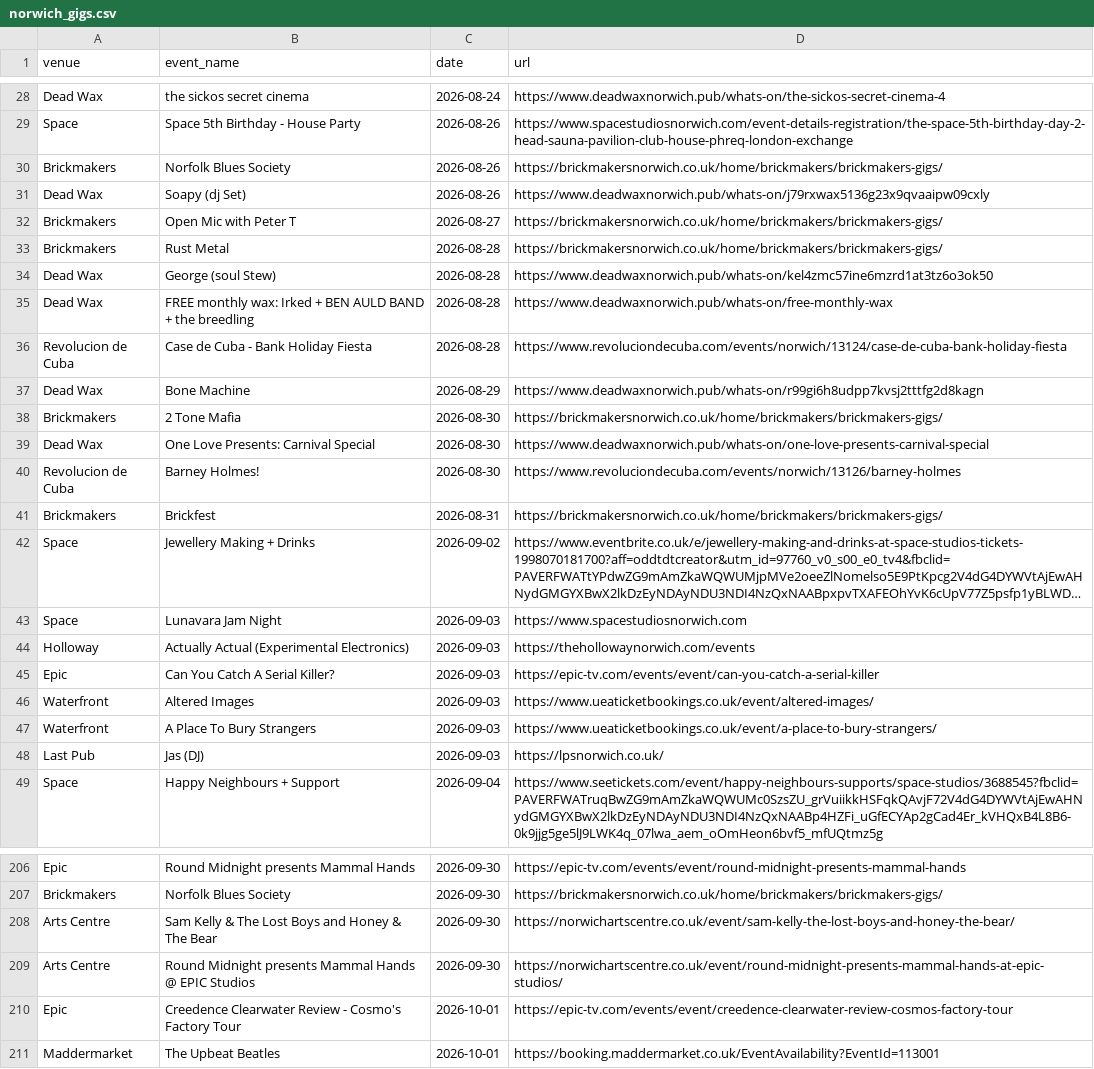
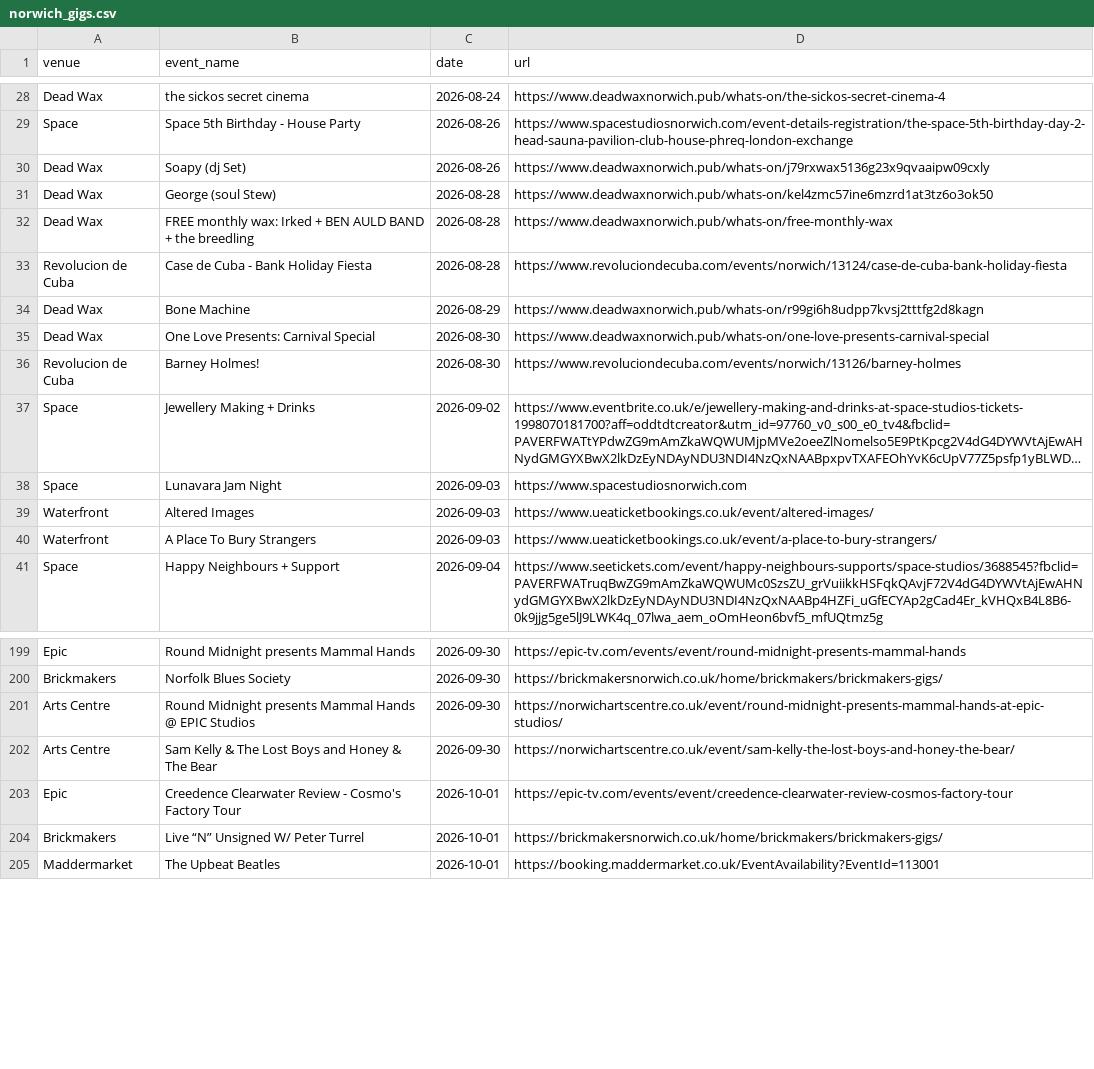
Before and after one commit to nathankjw/GigsNorwich-scraper, a CSV file: scraped_data/norwich_gigs.csv, drawn as a sheet; only a part is shown, gaps mark what is left out; long unchanged cells end in …; removed rows and columns are numbered as before the commit, all else as after; the diff covers the shown part only; the diff names each change by its address in the sheet, - before the commit and + after, or states it on an @@ line.

```diff
--- a/scraped_data/norwich_gigs.csv
+++ b/scraped_data/norwich_gigs.csv
-row 30: Brickmakers | Norfolk Blues Society | 2026-08-26 | https://brickmakersnorwich.co.uk/home/brickmakers/brickmakers-gigs/
-row 32: Brickmakers | Open Mic with Peter T | 2026-08-27 | https://brickmakersnorwich.co.uk/home/brickmakers/brickmakers-gigs/
-row 33: Brickmakers | Rust Metal | 2026-08-28 | https://brickmakersnorwich.co.uk/home/brickmakers/brickmakers-gigs/
-row 38: Brickmakers | 2 Tone Mafia | 2026-08-30 | https://brickmakersnorwich.co.uk/home/brickmakers/brickmakers-gigs/
-row 41: Brickmakers | Brickfest | 2026-08-31 | https://brickmakersnorwich.co.uk/home/brickmakers/brickmakers-gigs/
-row 44: Holloway | Actually Actual (Experimental Electronics) | 2026-09-03 | https://thehollowaynorwich.com/events
-row 45: Epic | Can You Catch A Serial Killer? | 2026-09-03 | https://epic-tv.com/events/event/can-you-catch-a-serial-killer
-row 48: Last Pub | Jas (DJ) | 2026-09-03 | https://lpsnorwich.co.uk/
@@ row 209 moved to row 201: Arts Centre @@
+row 204: Brickmakers | Live “N” Unsigned W/ Peter Turrel | 2026-10-01 | https://brickmakersnorwich.co.uk/home/brickmakers/brickmakers-gigs/
```
Also changed, not shown: 4 added rows, 1 removed row, 1 moved row and 5 edited cells elsewhere in this file, scraped_data/norwich_gigs_flat.csv, 1 other file.
